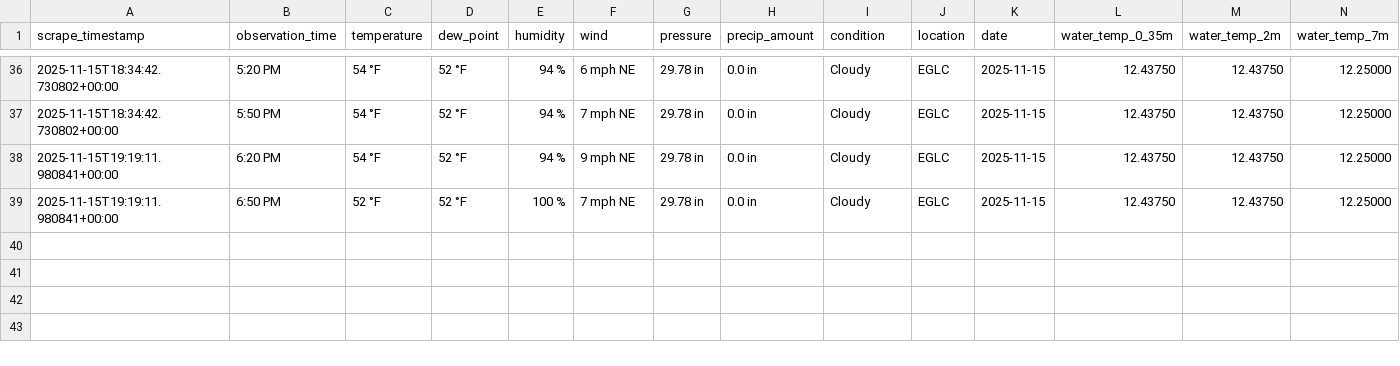
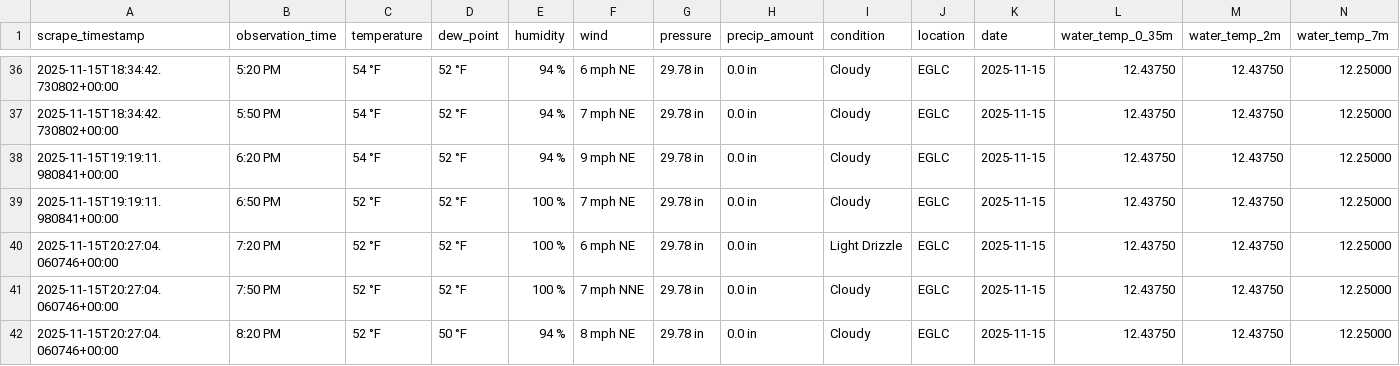
Before and after one commit to Yuxuan-Wu/weather-training-data, a CSV file: data/actual/actual_EGLC_2025-11-15.csv, drawn as a sheet; only a part is shown, gaps mark what is left out; rows hold the shown columns only; the diff names each change by its address in the sheet, - before the commit and + after, or states it on an @@ line.

```diff
--- a/data/actual/actual_EGLC_2025-11-15.csv
+++ b/data/actual/actual_EGLC_2025-11-15.csv
+row 40: 2025-11-15T20:27:04.060746+00:00 | 7:20 PM | 52 °F | 52 °F | 100 % | 6 mph NE | 29.78 in | 0.0 in | Light Drizzle | EGLC | 2025-11-15 | 12.43750 | 12.43750 | 12.25000
+row 41: 2025-11-15T20:27:04.060746+00:00 | 7:50 PM | 52 °F | 52 °F | 100 % | 7 mph NNE | 29.78 in | 0.0 in | Cloudy | EGLC | 2025-11-15 | 12.43750 | 12.43750 | 12.25000
+row 42: 2025-11-15T20:27:04.060746+00:00 | 8:20 PM | 52 °F | 50 °F | 94 % | 8 mph NE | 29.78 in | 0.0 in | Cloudy | EGLC | 2025-11-15 | 12.43750 | 12.43750 | 12.25000
```
